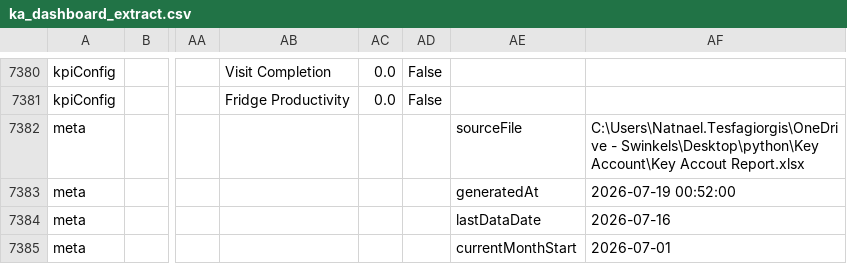
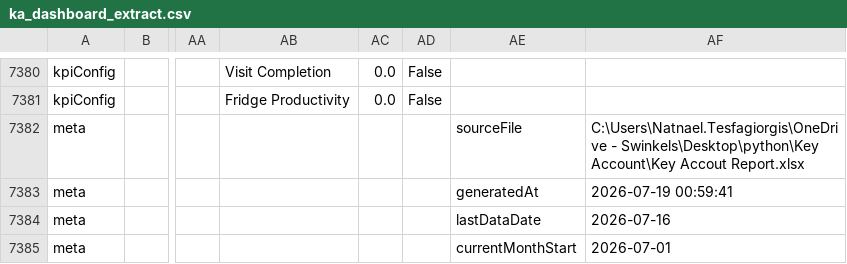
Before and after one commit to NatnaelTesfagiorgis/Key-Account, a CSV file: ka_dashboard_extract.csv, drawn as a sheet; only a part is shown, gaps mark what is left out; the diff names each change by its address in the sheet, - before the commit and + after, or states it on an @@ line.

```diff
--- a/ka_dashboard_extract.csv
+++ b/ka_dashboard_extract.csv
-AF7383: 2026-07-19 00:52:00
+AF7383: 2026-07-19 00:59:41
```
Also changed, not shown: 2 other files.
